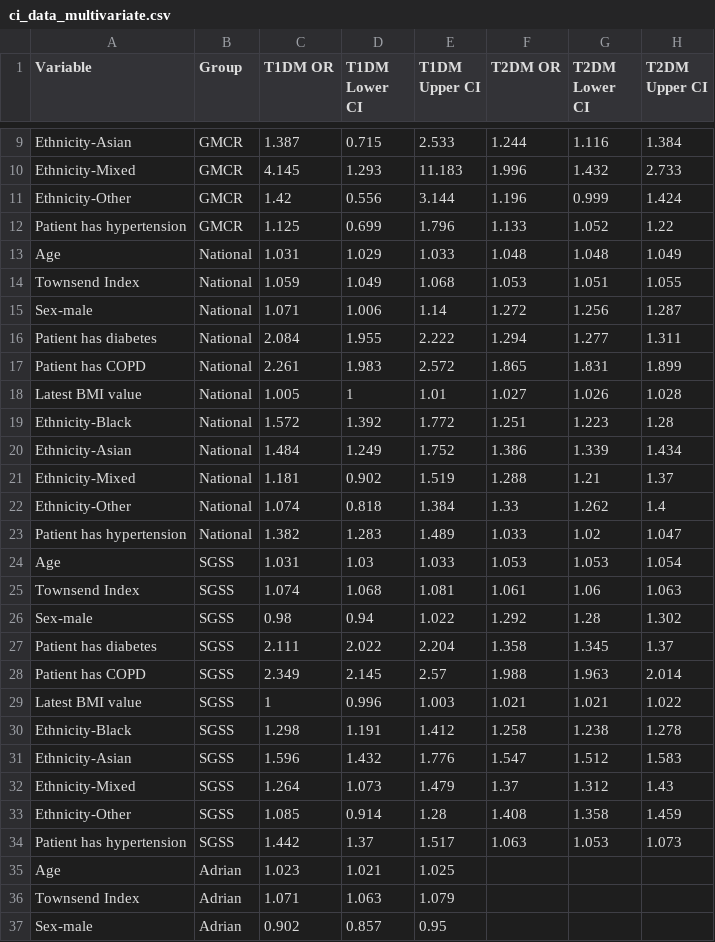
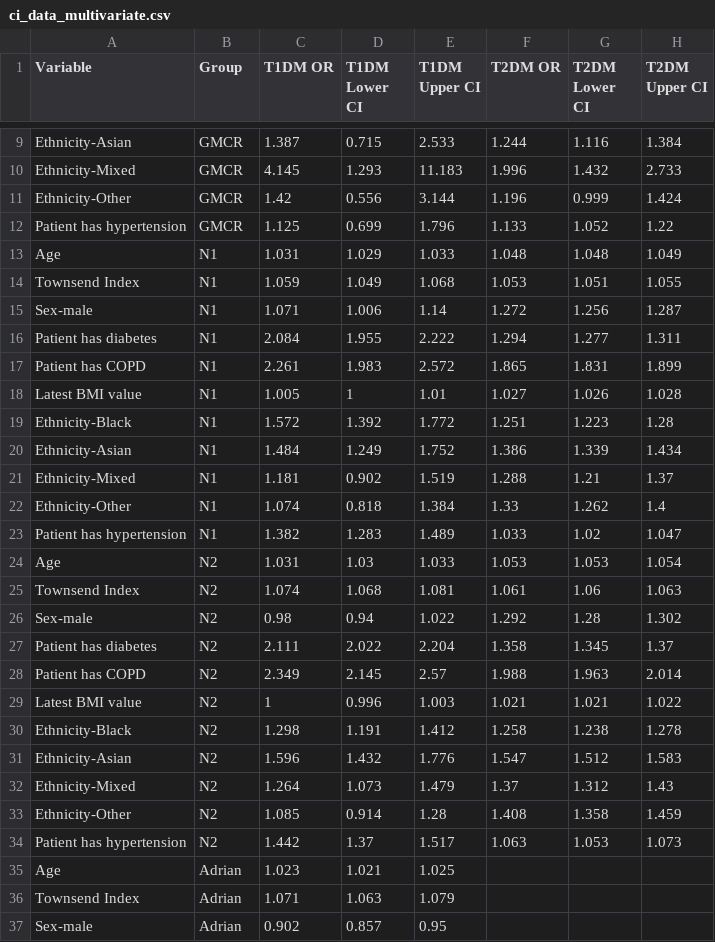
Before and after one commit to UoM-Data-Science-Platforms/gm-sde, a CSV file: projects/NATIONAL - CCU040 - Diabetes/output/processed/ci_data_multivariate.csv, drawn as a sheet; only a part is shown, gaps mark what is left out.

Commit message:
Updated national data

```diff
--- a/projects/NATIONAL - CCU040 - Diabetes/output/processed/ci_data_multivariate.csv
+++ b/projects/NATIONAL - CCU040 - Diabetes/output/processed/ci_data_multivariate.csv
@@ -12,24 +12,24 @@ Ethnicity-Other,GMCR,1.42,0.556,3.144,1.196,0.999,1.424
 Patient has hypertension,GMCR,1.125,0.699,1.796,1.133,1.052,1.22
-Age,National,1.031,1.029,1.033,1.048,1.048,1.049
-Townsend Index,National,1.059,1.049,1.068,1.053,1.051,1.055
-Sex-male,National,1.071,1.006,1.14,1.272,1.256,1.287
-Patient has diabetes,National,2.084,1.955,2.222,1.294,1.277,1.311
-Patient has COPD,National,2.261,1.983,2.572,1.865,1.831,1.899
-Latest BMI value,National,1.005,1,1.01,1.027,1.026,1.028
-Ethnicity-Black,National,1.572,1.392,1.772,1.251,1.223,1.28
-Ethnicity-Asian,National,1.484,1.249,1.752,1.386,1.339,1.434
-Ethnicity-Mixed,National,1.181,0.902,1.519,1.288,1.21,1.37
-Ethnicity-Other,National,1.074,0.818,1.384,1.33,1.262,1.4
-Patient has hypertension,National,1.382,1.283,1.489,1.033,1.02,1.047
-Age,SGSS,1.031,1.03,1.033,1.053,1.053,1.054
-Townsend Index,SGSS,1.074,1.068,1.081,1.061,1.06,1.063
-Sex-male,SGSS,0.98,0.94,1.022,1.292,1.28,1.302
-Patient has diabetes,SGSS,2.111,2.022,2.204,1.358,1.345,1.37
-Patient has COPD,SGSS,2.349,2.145,2.57,1.988,1.963,2.014
-Latest BMI value,SGSS,1,0.996,1.003,1.021,1.021,1.022
-Ethnicity-Black,SGSS,1.298,1.191,1.412,1.258,1.238,1.278
-Ethnicity-Asian,SGSS,1.596,1.432,1.776,1.547,1.512,1.583
-Ethnicity-Mixed,SGSS,1.264,1.073,1.479,1.37,1.312,1.43
-Ethnicity-Other,SGSS,1.085,0.914,1.28,1.408,1.358,1.459
-Patient has hypertension,SGSS,1.442,1.37,1.517,1.063,1.053,1.073
+Age,N1,1.031,1.029,1.033,1.048,1.048,1.049
+Townsend Index,N1,1.059,1.049,1.068,1.053,1.051,1.055
+Sex-male,N1,1.071,1.006,1.14,1.272,1.256,1.287
+Patient has diabetes,N1,2.084,1.955,2.222,1.294,1.277,1.311
+Patient has COPD,N1,2.261,1.983,2.572,1.865,1.831,1.899
+Latest BMI value,N1,1.005,1,1.01,1.027,1.026,1.028
+Ethnicity-Black,N1,1.572,1.392,1.772,1.251,1.223,1.28
+Ethnicity-Asian,N1,1.484,1.249,1.752,1.386,1.339,1.434
+Ethnicity-Mixed,N1,1.181,0.902,1.519,1.288,1.21,1.37
+Ethnicity-Other,N1,1.074,0.818,1.384,1.33,1.262,1.4
+Patient has hypertension,N1,1.382,1.283,1.489,1.033,1.02,1.047
+Age,N2,1.031,1.03,1.033,1.053,1.053,1.054
+Townsend Index,N2,1.074,1.068,1.081,1.061,1.06,1.063
+Sex-male,N2,0.98,0.94,1.022,1.292,1.28,1.302
+Patient has diabetes,N2,2.111,2.022,2.204,1.358,1.345,1.37
+Patient has COPD,N2,2.349,2.145,2.57,1.988,1.963,2.014
+Latest BMI value,N2,1,0.996,1.003,1.021,1.021,1.022
+Ethnicity-Black,N2,1.298,1.191,1.412,1.258,1.238,1.278
+Ethnicity-Asian,N2,1.596,1.432,1.776,1.547,1.512,1.583
+Ethnicity-Mixed,N2,1.264,1.073,1.479,1.37,1.312,1.43
+Ethnicity-Other,N2,1.085,0.914,1.28,1.408,1.358,1.459
+Patient has hypertension,N2,1.442,1.37,1.517,1.063,1.053,1.073
 Age,Adrian,1.023,1.021,1.025,,,
```
Also changed, not shown: projects/NATIONAL - CCU040 - Diabetes/output/processed/ci_data_univariate.csv, 1 other file.
